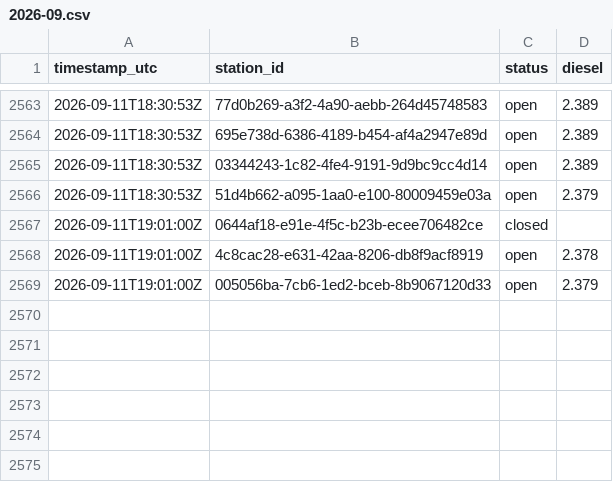
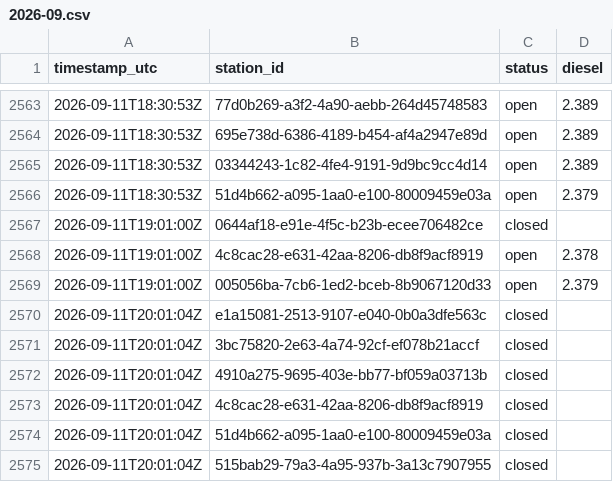
Before and after one commit to Hannibal2404/Tanken, a CSV file: data/prices/2026-09.csv, drawn as a sheet; only a part is shown, gaps mark what is left out.

```diff
--- a/data/prices/2026-09.csv
+++ b/data/prices/2026-09.csv
@@ -2569 +2569,7 @@ timestamp_utc,station_id,status,diesel
 2026-09-11T19:01:00Z,005056ba-7cb6-1ed2-bceb-8b9067120d33,open,2.379
+2026-09-11T20:01:04Z,e1a15081-2513-9107-e040-0b0a3dfe563c,closed,
+2026-09-11T20:01:04Z,3bc75820-2e63-4a74-92cf-ef078b21accf,closed,
+2026-09-11T20:01:04Z,4910a275-9695-403e-bb77-bf059a03713b,closed,
+2026-09-11T20:01:04Z,4c8cac28-e631-42aa-8206-db8f9acf8919,closed,
+2026-09-11T20:01:04Z,51d4b662-a095-1aa0-e100-80009459e03a,closed,
+2026-09-11T20:01:04Z,515bab29-79a3-4a95-937b-3a13c7907955,closed,
```
Also changed, not shown: 1 other file.
